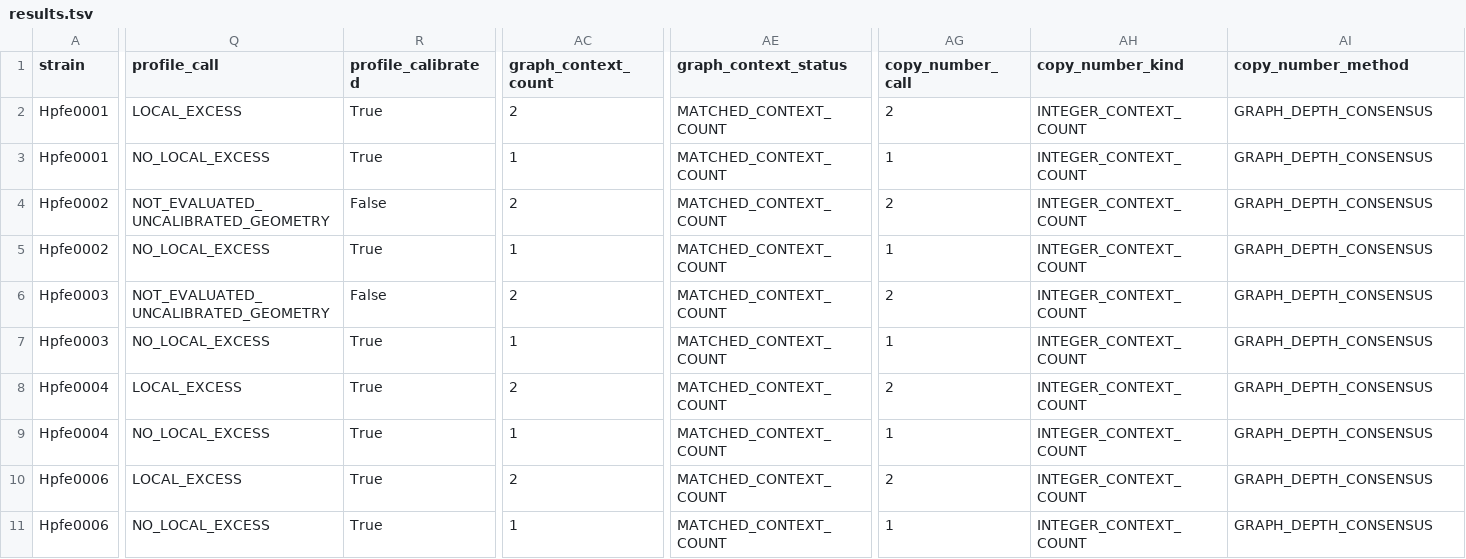
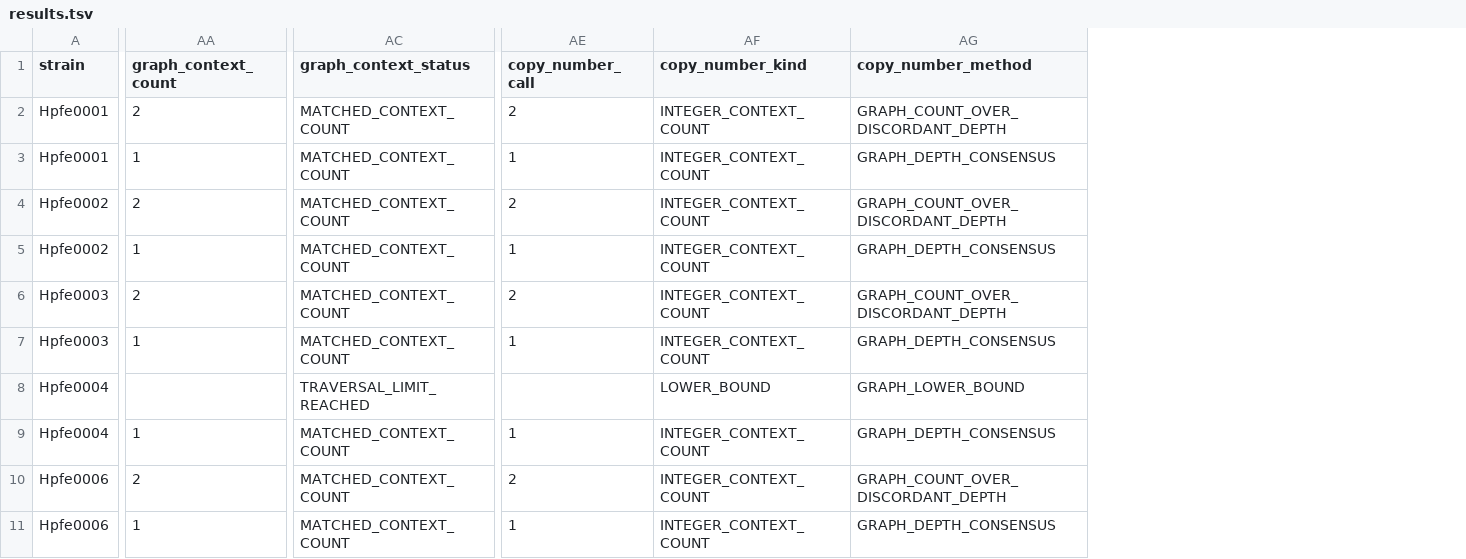
Before and after one commit to crodsa/locus-recon, a TSV file: validation/low-copy-23S/results.tsv, drawn as a sheet; only a part is shown, gaps mark what is left out; removed rows and columns are numbered as before the commit, all else as after; the diff covers the shown part only; the diff names each change by its address in the sheet, - before the commit and + after, or states it on an @@ line.

```diff
--- a/validation/low-copy-23S/results.tsv
+++ b/validation/low-copy-23S/results.tsv
-column Q (profile_call), rows 2-11: LOCAL_EXCESS | NO_LOCAL_EXCESS | NOT_EVALUATED_UNCALIBRATED_GEOMETRY | NO_LOCAL_EXCESS | NOT_EVALUATED_UNCALIBRATED_GEOMETRY | NO_LOCAL_EXCESS | LOCAL_EXCESS | NO_LOCAL_EXCESS | LOCAL_EXCESS | NO_LOCAL_EXCESS
-column R (profile_calibrated), rows 2-11: True | True | False | True | False | True | True | True | True | True
-AG2 (copy_number_method): GRAPH_DEPTH_CONSENSUS
+AG2 (copy_number_method): GRAPH_COUNT_OVER_DISCORDANT_DEPTH
-AG4 (copy_number_method): GRAPH_DEPTH_CONSENSUS
+AG4 (copy_number_method): GRAPH_COUNT_OVER_DISCORDANT_DEPTH
-AG6 (copy_number_method): GRAPH_DEPTH_CONSENSUS
+AG6 (copy_number_method): GRAPH_COUNT_OVER_DISCORDANT_DEPTH
-AA8 (graph_context_count): 2
+AA8 (graph_context_count): (empty)
-AC8 (graph_context_status): MATCHED_CONTEXT_COUNT
+AC8 (graph_context_status): TRAVERSAL_LIMIT_REACHED
-AE8 (copy_number_call): 2
+AE8 (copy_number_call): (empty)
-AF8 (copy_number_kind): INTEGER_CONTEXT_COUNT
+AF8 (copy_number_kind): LOWER_BOUND
-AG8 (copy_number_method): GRAPH_DEPTH_CONSENSUS
+AG8 (copy_number_method): GRAPH_LOWER_BOUND
-AG10 (copy_number_method): GRAPH_DEPTH_CONSENSUS
+AG10 (copy_number_method): GRAPH_COUNT_OVER_DISCORDANT_DEPTH
```
Also changed, not shown: 4 edited cells elsewhere in this file, 10 other files.
